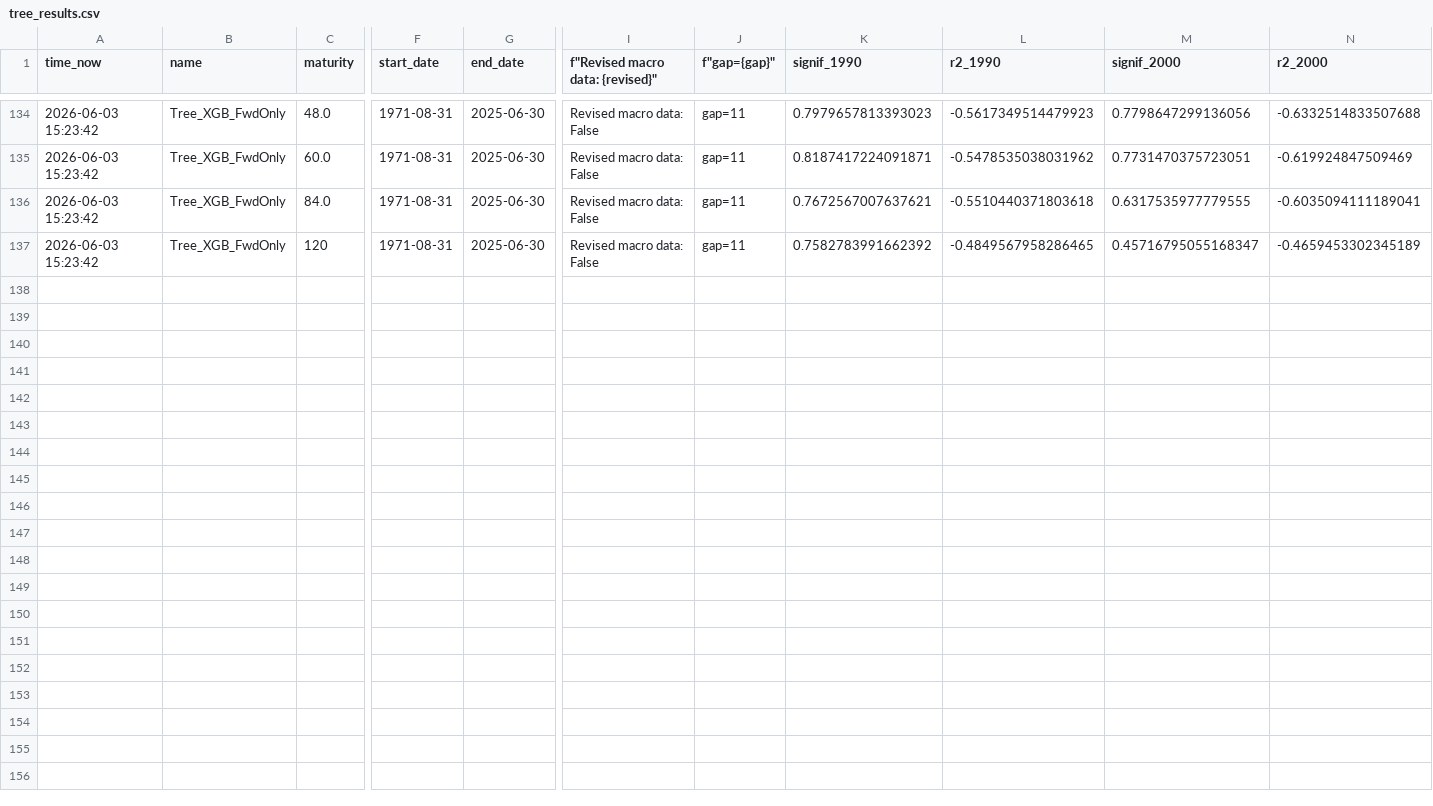
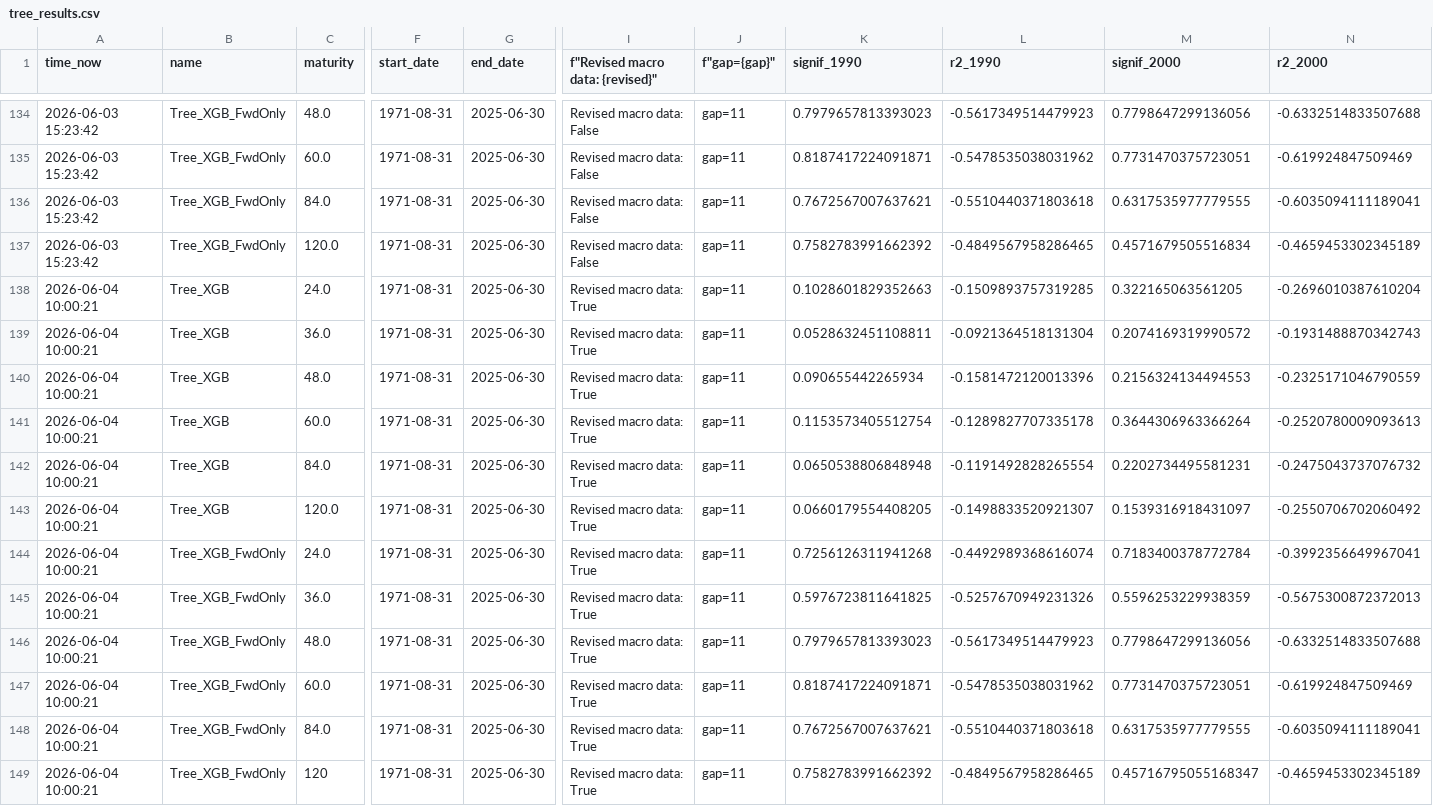
Before and after one commit to ulriktandberg/TIO4900-Replication, a CSV file: notebooks/orchestrators/results/tree_results.csv, drawn as a sheet; only a part is shown, gaps mark what is left out; rows hold the shown columns only; the diff names each change by its address in the sheet, - before the commit and + after, or states it on an @@ line.

```diff
--- a/notebooks/orchestrators/results/tree_results.csv
+++ b/notebooks/orchestrators/results/tree_results.csv
-C137 (maturity): 120
+C137 (maturity): 120.0
-M137 (signif_2000): 0.45716795055168347
+M137 (signif_2000): 0.4571679505516834
+row 138: 2026-06-04 10:00:21 | Tree_XGB | 24.0 | 1971-08-31 | 2025-06-30 | Revised macro data: True | gap=11 | 0.1028601829352663 | -0.1509893757319285 | 0.322165063561205 | -0.2696010387610204
+row 139: 2026-06-04 10:00:21 | Tree_XGB | 36.0 | 1971-08-31 | 2025-06-30 | Revised macro data: True | gap=11 | 0.0528632451108811 | -0.0921364518131304 | 0.2074169319990572 | -0.1931488870342743
+row 140: 2026-06-04 10:00:21 | Tree_XGB | 48.0 | 1971-08-31 | 2025-06-30 | Revised macro data: True | gap=11 | 0.090655442265934 | -0.1581472120013396 | 0.2156324134494553 | -0.2325171046790559
+row 141: 2026-06-04 10:00:21 | Tree_XGB | 60.0 | 1971-08-31 | 2025-06-30 | Revised macro data: True | gap=11 | 0.1153573405512754 | -0.1289827707335178 | 0.3644306963366264 | -0.2520780009093613
+row 142: 2026-06-04 10:00:21 | Tree_XGB | 84.0 | 1971-08-31 | 2025-06-30 | Revised macro data: True | gap=11 | 0.0650538806848948 | -0.1191492828265554 | 0.2202734495581231 | -0.2475043737076732
+row 143: 2026-06-04 10:00:21 | Tree_XGB | 120.0 | 1971-08-31 | 2025-06-30 | Revised macro data: True | gap=11 | 0.0660179554408205 | -0.1498833520921307 | 0.1539316918431097 | -0.2550706702060492
+row 144: 2026-06-04 10:00:21 | Tree_XGB_FwdOnly | 24.0 | 1971-08-31 | 2025-06-30 | Revised macro data: True | gap=11 | 0.7256126311941268 | -0.4492989368616074 | 0.7183400378772784 | -0.3992356649967041
+row 145: 2026-06-04 10:00:21 | Tree_XGB_FwdOnly | 36.0 | 1971-08-31 | 2025-06-30 | Revised macro data: True | gap=11 | 0.5976723811641825 | -0.5257670949231326 | 0.5596253229938359 | -0.5675300872372013
+row 146: 2026-06-04 10:00:21 | Tree_XGB_FwdOnly | 48.0 | 1971-08-31 | 2025-06-30 | Revised macro data: True | gap=11 | 0.7979657813393023 | -0.5617349514479923 | 0.7798647299136056 | -0.6332514833507688
+row 147: 2026-06-04 10:00:21 | Tree_XGB_FwdOnly | 60.0 | 1971-08-31 | 2025-06-30 | Revised macro data: True | gap=11 | 0.8187417224091871 | -0.5478535038031962 | 0.7731470375723051 | -0.619924847509469
+row 148: 2026-06-04 10:00:21 | Tree_XGB_FwdOnly | 84.0 | 1971-08-31 | 2025-06-30 | Revised macro data: True | gap=11 | 0.7672567007637621 | -0.5510440371803618 | 0.6317535977779555 | -0.6035094111189041
+row 149: 2026-06-04 10:00:21 | Tree_XGB_FwdOnly | 120 | 1971-08-31 | 2025-06-30 | Revised macro data: True | gap=11 | 0.7582783991662392 | -0.4849567958286465 | 0.45716795055168347 | -0.4659453302345189
```
Also changed, not shown: 56 other files.
